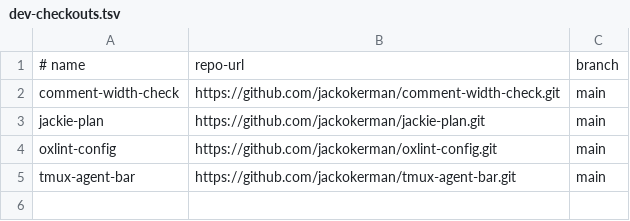
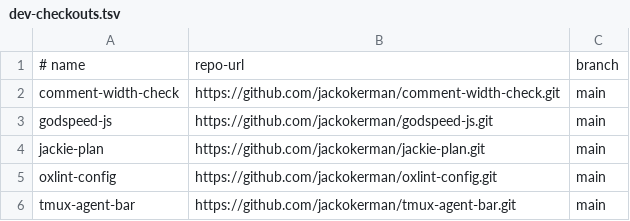
Before and after one commit to jackokerman/dotfiles, a TSV file: .dotty/dev-checkouts.tsv, drawn as a sheet.

Commit message:
feat: use standalone Godspeed CLI

```diff
--- a/.dotty/dev-checkouts.tsv
+++ b/.dotty/dev-checkouts.tsv
@@ -2,2 +2,3 @@
 comment-width-check	https://github.com/jackokerman/comment-width-check.git	main
+godspeed-js	https://github.com/jackokerman/godspeed-js.git	main
 jackie-plan	https://github.com/jackokerman/jackie-plan.git	main
```
Also changed, not shown: 11 other files.
